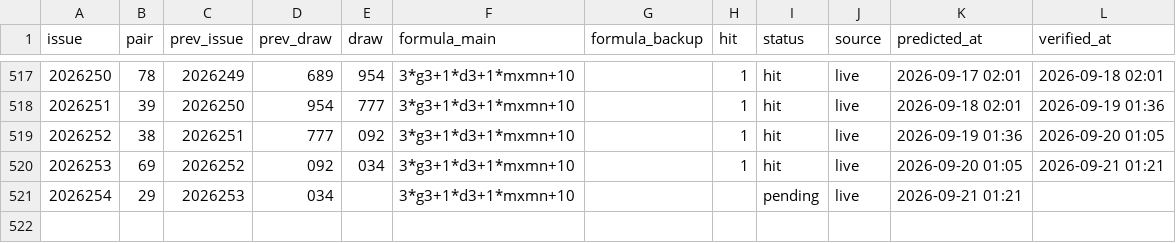
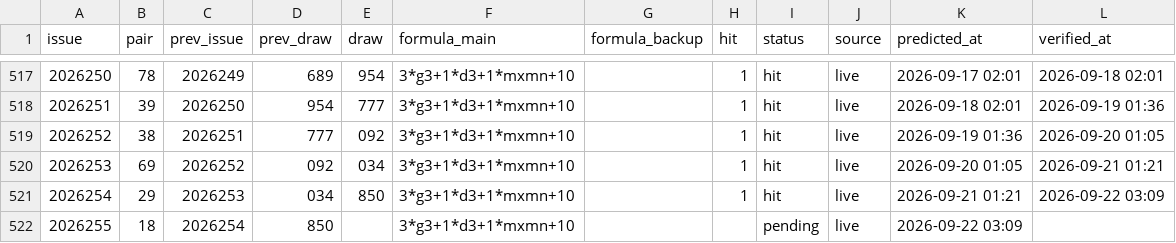
Before and after one commit to hxiaowei0102-web/fc3d-buma2, a CSV file: predictions_log_500.csv, drawn as a sheet; only a part is shown, gaps mark what is left out.

```diff
--- a/predictions_log_500.csv
+++ b/predictions_log_500.csv
@@ -520,2 +520,3 @@ issue,pair,prev_issue,prev_draw,draw,formula_main,formula_backup,hit,status,sour
 2026253,69,2026252,092,034,3*g3+1*d3+1*mxmn+10,,1,hit,live,2026-09-20 01:05,2026-09-21 01:21
-2026254,29,2026253,034,,3*g3+1*d3+1*mxmn+10,,,pending,live,2026-09-21 01:21,
+2026254,29,2026253,034,850,3*g3+1*d3+1*mxmn+10,,1,hit,live,2026-09-21 01:21,2026-09-22 03:09
+2026255,18,2026254,850,,3*g3+1*d3+1*mxmn+10,,,pending,live,2026-09-22 03:09,
```
Also changed, not shown: data/fc3d-history.csv, predictions_log.csv, 3 other files.
